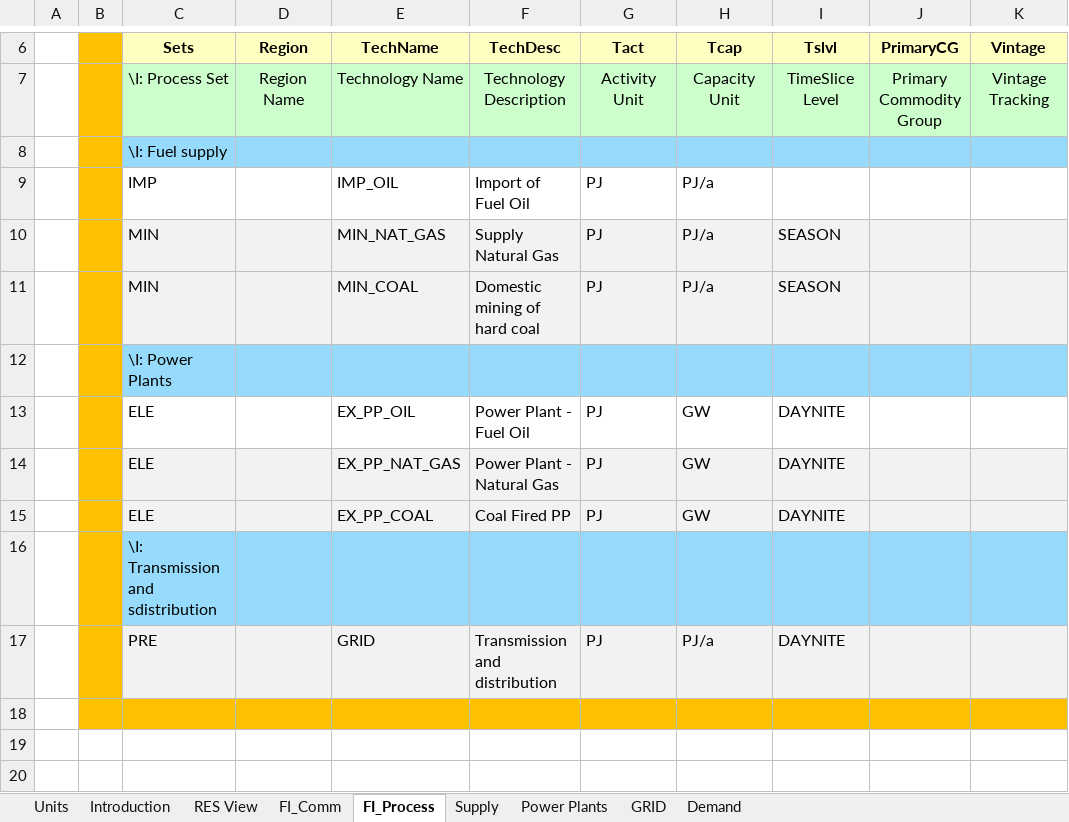
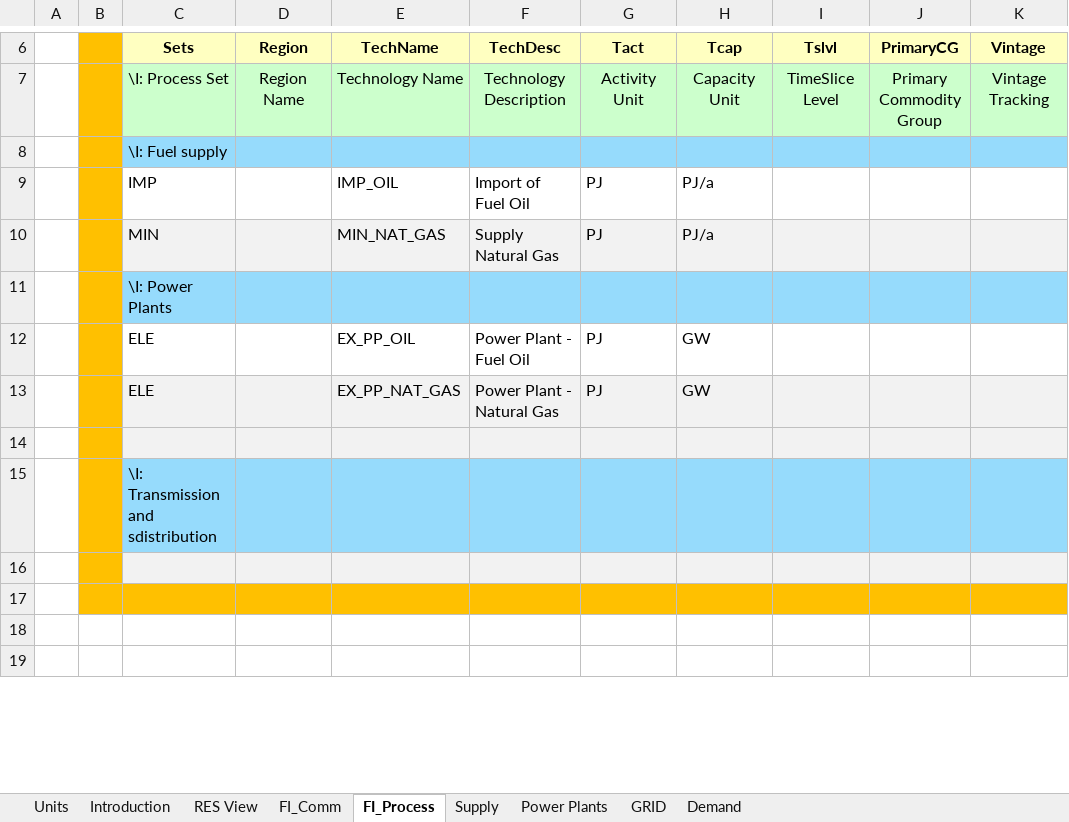
Before and after one commit to makracz/ELAND, an Excel workbook: VT_ELAND_ALL_V01.xlsx, sheet FI_Process, drawn as a sheet; only a part is shown, gaps mark what is left out; values as stored, in another font and other column widths than the file's, no borders; removed rows and columns are numbered as before the commit, all else as after; the diff names each change by its address in the sheet, - before the commit and + after, or states it on an @@ line.

```diff
--- a/VT_ELAND_ALL_V01.xlsx (sheet FI_Process)
+++ b/VT_ELAND_ALL_V01.xlsx (sheet FI_Process)
-I10 (Tslvl): SEASON
+I10 (Tslvl): (empty)
-row 11:  |  | MIN |  | MIN_COAL | Domestic mining of hard coal | PJ | PJ/a | SEASON
-I12:I13 (Tslvl): DAYNITE
+I12:I13 (Tslvl): (empty)
-row 14:  |  | ELE |  | EX_PP_COAL | Coal Fired PP | PJ | GW | DAYNITE
+row 14: (empty)
-row 16:  |  | PRE |  | GRID | Transmission and distribution | PJ | PJ/a | DAYNITE
+row 16: (empty)
```
Also changed, not shown: sheet FI_Comm, sheet Power Plants, sheet GRID, sheet Supply, sheet Demand.
